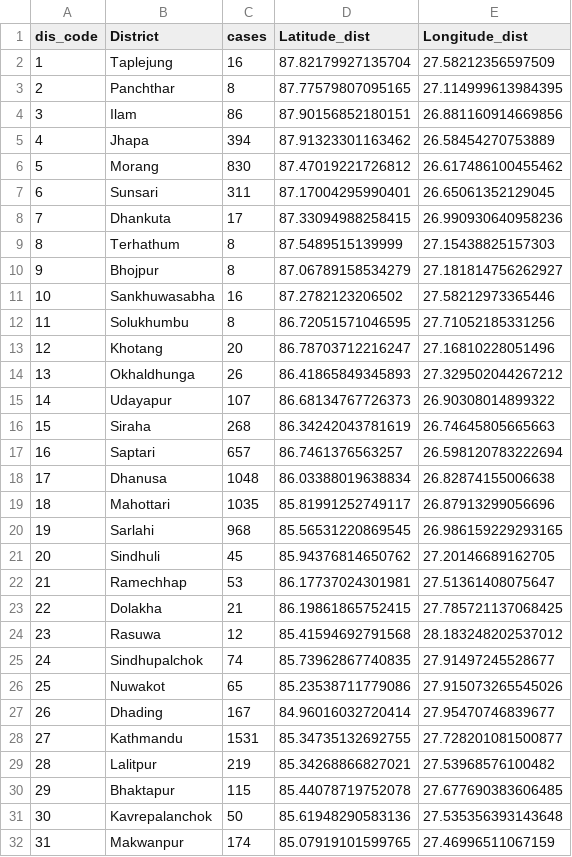
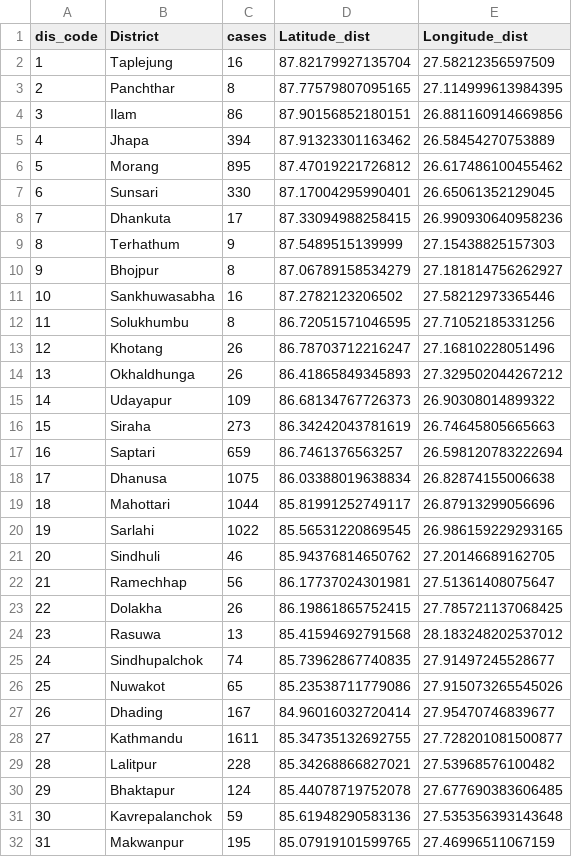
Before and after one commit to kapildevadk/COVID-19-Nepal-Tracker, a CSV file: Nepal_Covid-19_by-District.csv, drawn as a sheet; only a part is shown; the diff covers the shown part only.

```diff
--- a/Nepal_Covid-19_by-District.csv
+++ b/Nepal_Covid-19_by-District.csv
@@ -5,6 +5,6 @@ dis_code,District,cases,Latitude_dist,Longitude_dist
 4,Jhapa,394,87.91323301163462,26.58454270753889
-5,Morang,830,87.47019221726812,26.617486100455462
-6,Sunsari,311,87.17004295990401,26.65061352129045
+5,Morang,895,87.47019221726812,26.617486100455462
+6,Sunsari,330,87.17004295990401,26.65061352129045
 7,Dhankuta,17,87.33094988258415,26.990930640958236
-8,Terhathum,8,87.5489515139999,27.15438825157303
+8,Terhathum,9,87.5489515139999,27.15438825157303
 9,Bhojpur,8,87.06789158534279,27.181814756262927
@@ -12,14 +12,14 @@ dis_code,District,cases,Latitude_dist,Longitude_dist
 11,Solukhumbu,8,86.72051571046595,27.71052185331256
-12,Khotang,20,86.78703712216247,27.16810228051496
+12,Khotang,26,86.78703712216247,27.16810228051496
 13,Okhaldhunga,26,86.41865849345893,27.329502044267212
-14,Udayapur,107,86.68134767726373,26.90308014899322
-15,Siraha,268,86.34242043781619,26.74645805665663
-16,Saptari,657,86.7461376563257,26.598120783222694
-17,Dhanusa,1048,86.03388019638834,26.82874155006638
-18,Mahottari,1035,85.81991252749117,26.87913299056696
-19,Sarlahi,968,85.56531220869545,26.986159229293165
-20,Sindhuli,45,85.94376814650762,27.20146689162705
-21,Ramechhap,53,86.17737024301981,27.51361408075647
-22,Dolakha,21,86.19861865752415,27.785721137068425
-23,Rasuwa,12,85.41594692791568,28.183248202537012
+14,Udayapur,109,86.68134767726373,26.90308014899322
+15,Siraha,273,86.34242043781619,26.74645805665663
+16,Saptari,659,86.7461376563257,26.598120783222694
+17,Dhanusa,1075,86.03388019638834,26.82874155006638
+18,Mahottari,1044,85.81991252749117,26.87913299056696
+19,Sarlahi,1022,85.56531220869545,26.986159229293165
+20,Sindhuli,46,85.94376814650762,27.20146689162705
+21,Ramechhap,56,86.17737024301981,27.51361408075647
+22,Dolakha,26,86.19861865752415,27.785721137068425
+23,Rasuwa,13,85.41594692791568,28.183248202537012
 24,Sindhupalchok,74,85.73962867740835,27.91497245528677
@@ -27,6 +27,6 @@ dis_code,District,cases,Latitude_dist,Longitude_dist
 26,Dhading,167,84.96016032720414,27.95470746839677
-27,Kathmandu,1531,85.34735132692755,27.728201081500877
-28,Lalitpur,219,85.34268866827021,27.53968576100482
-29,Bhaktapur,115,85.44078719752078,27.677690383606485
-30,Kavrepalanchok,50,85.61948290583136,27.535356393143648
-31,Makwanpur,174,85.07919101599765,27.46996511067159
+27,Kathmandu,1611,85.34735132692755,27.728201081500877
+28,Lalitpur,228,85.34268866827021,27.53968576100482
+29,Bhaktapur,124,85.44078719752078,27.677690383606485
+30,Kavrepalanchok,59,85.61948290583136,27.535356393143648
+31,Makwanpur,195,85.07919101599765,27.46996511067159
```
Also changed, not shown: 20 edited cells elsewhere in this file, Nepal_Covid-19_Time-Series.csv, Nepal_Covid-19_by-Municipality.csv.
